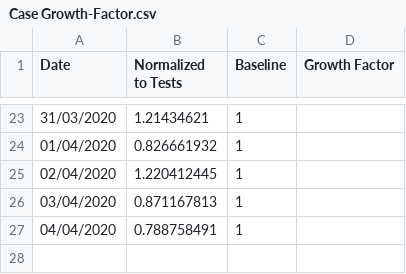
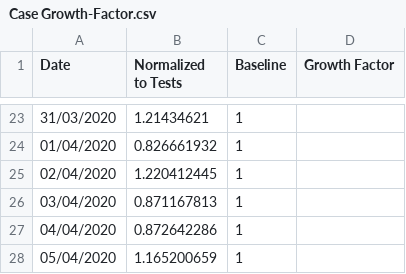
Before and after one commit to idandrd/israel-covid19-data, a CSV file: Case Growth-Factor.csv, drawn as a sheet; only a part is shown, gaps mark what is left out.

```diff
--- a/Case Growth-Factor.csv
+++ b/Case Growth-Factor.csv
@@ -26,2 +26,3 @@
 03/04/2020,0.871167813,1,
-04/04/2020,0.788758491,1,
+04/04/2020,0.872642286,1,
+05/04/2020,1.165200659,1,
```
Also changed, not shown: Corona-Tests Percent.csv, Corona-Tests.csv, 1 other file.
